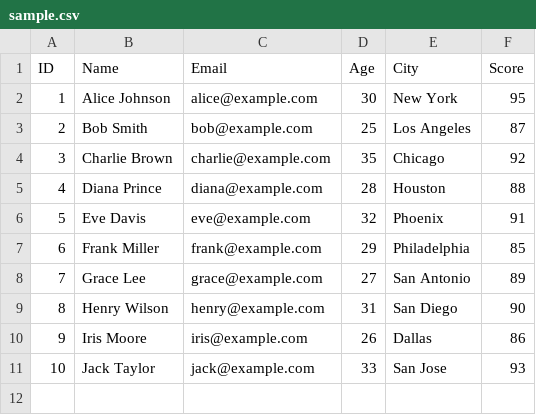
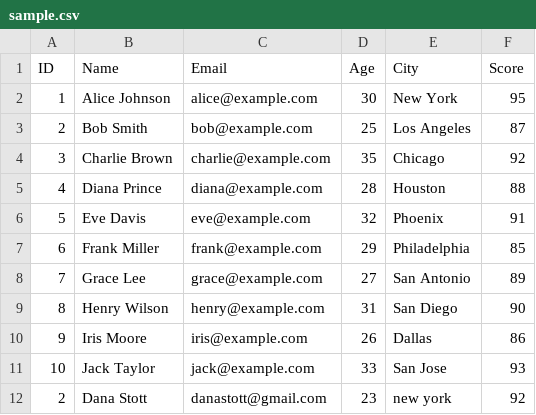
Before and after one commit to funkybooboo/lazycsv, a CSV file: test_data/sample.csv, drawn as a sheet; the diff names each change by its address in the sheet, - before the commit and + after, or states it on an @@ line.

```diff
--- a/test_data/sample.csv
+++ b/test_data/sample.csv
+row 12: 2 | Dana Stott | danastott@gmail.com | 23 | new york | 92
```
Also changed, not shown: 8 other files.
